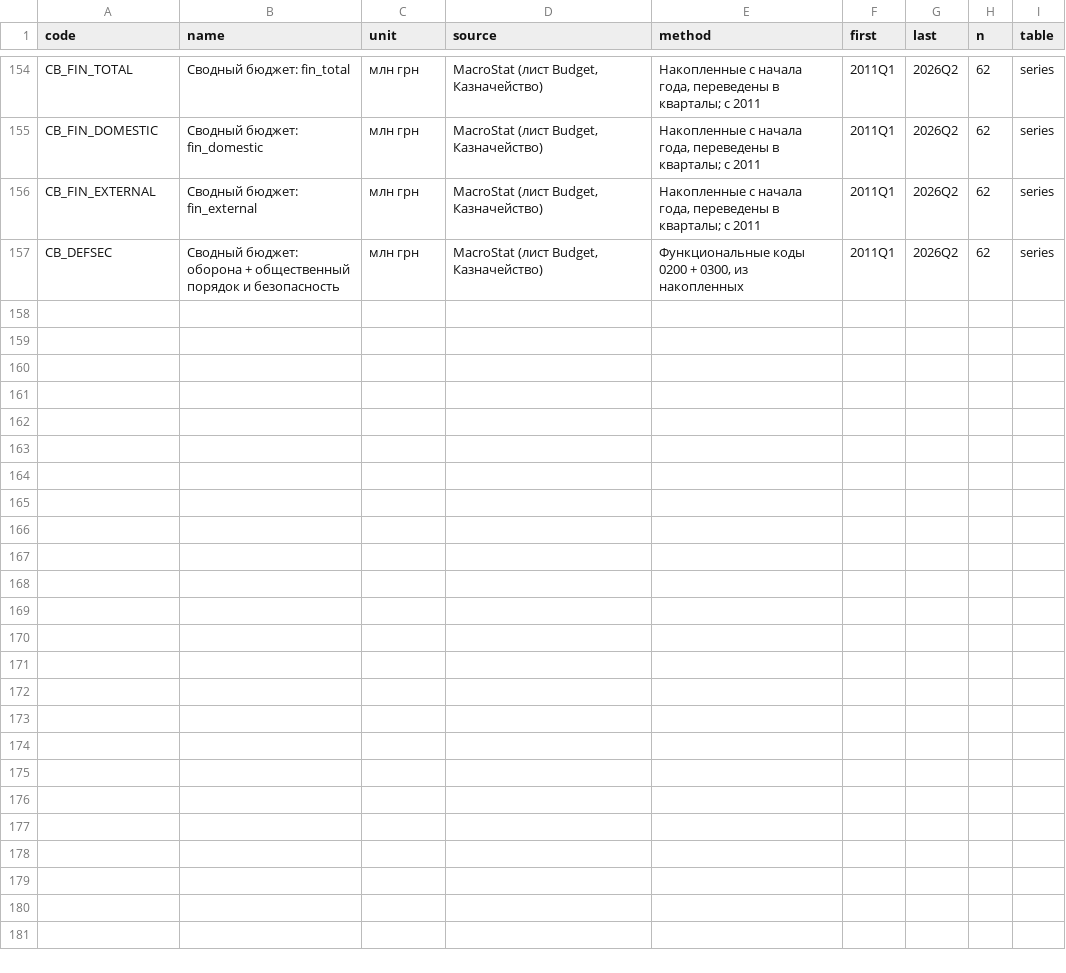
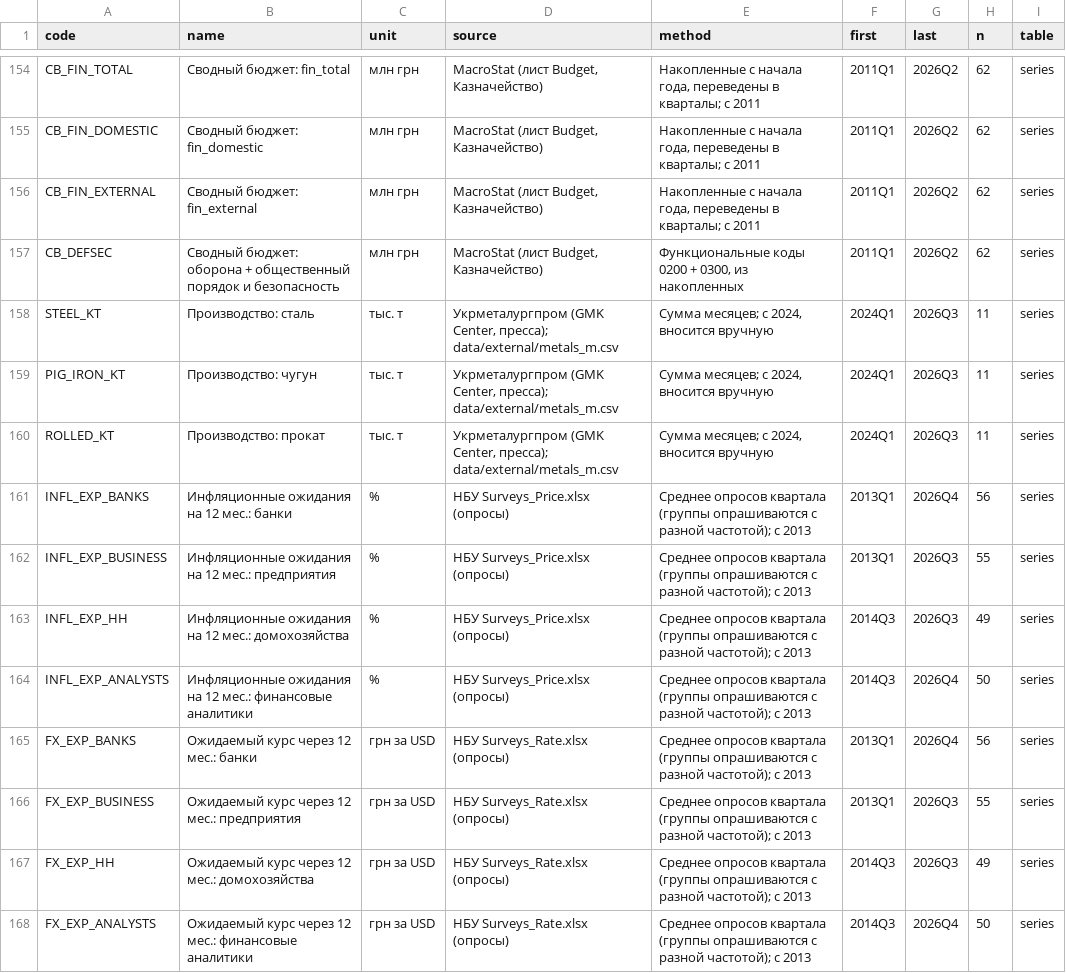
Before and after one commit to andyshev79/macromodel-ukraine, a CSV file: data/history/long/catalog_q.csv, drawn as a sheet; only a part is shown, gaps mark what is left out; the diff names each change by its address in the sheet, - before the commit and + after, or states it on an @@ line.

```diff
--- a/data/history/long/catalog_q.csv
+++ b/data/history/long/catalog_q.csv
+row 158: STEEL_KT | Производство: сталь | тыс. т | Укрметалургпром (GMK Center, пресса); data/external/metals_m.csv | Сумма месяцев; с 2024, вносится вручную | 2024Q1 | 2026Q3 | 11 | series
+row 159: PIG_IRON_KT | Производство: чугун | тыс. т | Укрметалургпром (GMK Center, пресса); data/external/metals_m.csv | Сумма месяцев; с 2024, вносится вручную | 2024Q1 | 2026Q3 | 11 | series
+row 160: ROLLED_KT | Производство: прокат | тыс. т | Укрметалургпром (GMK Center, пресса); data/external/metals_m.csv | Сумма месяцев; с 2024, вносится вручную | 2024Q1 | 2026Q3 | 11 | series
+row 161: INFL_EXP_BANKS | Инфляционные ожидания на 12 мес.: банки | % | НБУ Surveys_Price.xlsx (опросы) | Среднее опросов квартала (группы опрашиваются с разной частотой); с 2013 | 2013Q1 | 2026Q4 | 56 | series
+row 162: INFL_EXP_BUSINESS | Инфляционные ожидания на 12 мес.: предприятия | % | НБУ Surveys_Price.xlsx (опросы) | Среднее опросов квартала (группы опрашиваются с разной частотой); с 2013 | 2013Q1 | 2026Q3 | 55 | series
+row 163: INFL_EXP_HH | Инфляционные ожидания на 12 мес.: домохозяйства | % | НБУ Surveys_Price.xlsx (опросы) | Среднее опросов квартала (группы опрашиваются с разной частотой); с 2013 | 2014Q3 | 2026Q3 | 49 | series
+row 164: INFL_EXP_ANALYSTS | Инфляционные ожидания на 12 мес.: финансовые аналитики | % | НБУ Surveys_Price.xlsx (опросы) | Среднее опросов квартала (группы опрашиваются с разной частотой); с 2013 | 2014Q3 | 2026Q4 | 50 | series
+row 165: FX_EXP_BANKS | Ожидаемый курс через 12 мес.: банки | грн за USD | НБУ Surveys_Rate.xlsx (опросы) | Среднее опросов квартала (группы опрашиваются с разной частотой); с 2013 | 2013Q1 | 2026Q4 | 56 | series
+row 166: FX_EXP_BUSINESS | Ожидаемый курс через 12 мес.: предприятия | грн за USD | НБУ Surveys_Rate.xlsx (опросы) | Среднее опросов квартала (группы опрашиваются с разной частотой); с 2013 | 2013Q1 | 2026Q3 | 55 | series
+row 167: FX_EXP_HH | Ожидаемый курс через 12 мес.: домохозяйства | грн за USD | НБУ Surveys_Rate.xlsx (опросы) | Среднее опросов квартала (группы опрашиваются с разной частотой); с 2013 | 2014Q3 | 2026Q3 | 49 | series
+row 168: FX_EXP_ANALYSTS | Ожидаемый курс через 12 мес.: финансовые аналитики | грн за USD | НБУ Surveys_Rate.xlsx (опросы) | Среднее опросов квартала (группы опрашиваются с разной частотой); с 2013 | 2014Q3 | 2026Q4 | 50 | series
```
Also changed, not shown: data/history/catalog.csv, data/history/long/annual_y.csv, 11 other files.
